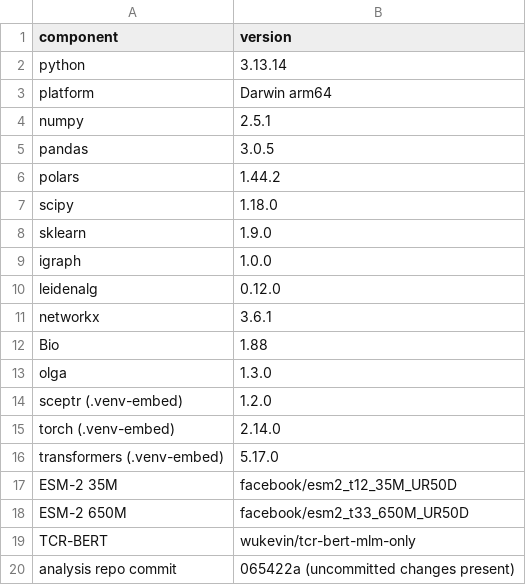
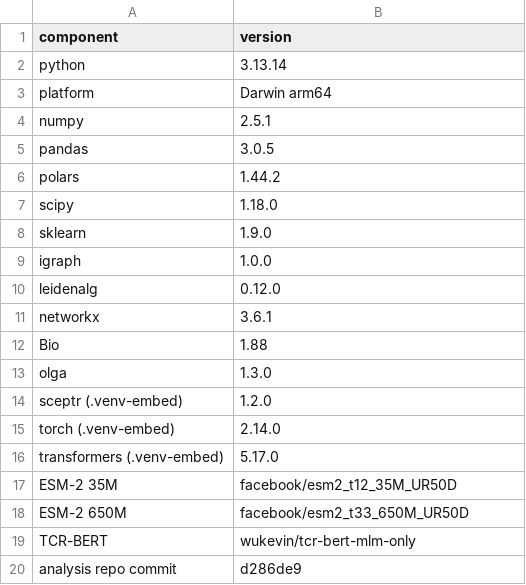
Before and after one commit to repseq/2026-immrep25-audit, a CSV file: results/versions.csv, drawn as a sheet.

```diff
--- a/results/versions.csv
+++ b/results/versions.csv
@@ -19,2 +19,2 @@ ESM-2 650M,facebook/esm2_t33_650M_UR50D
 TCR-BERT,wukevin/tcr-bert-mlm-only
-analysis repo commit,065422a (uncommitted changes present)
+analysis repo commit,d286de9
```
